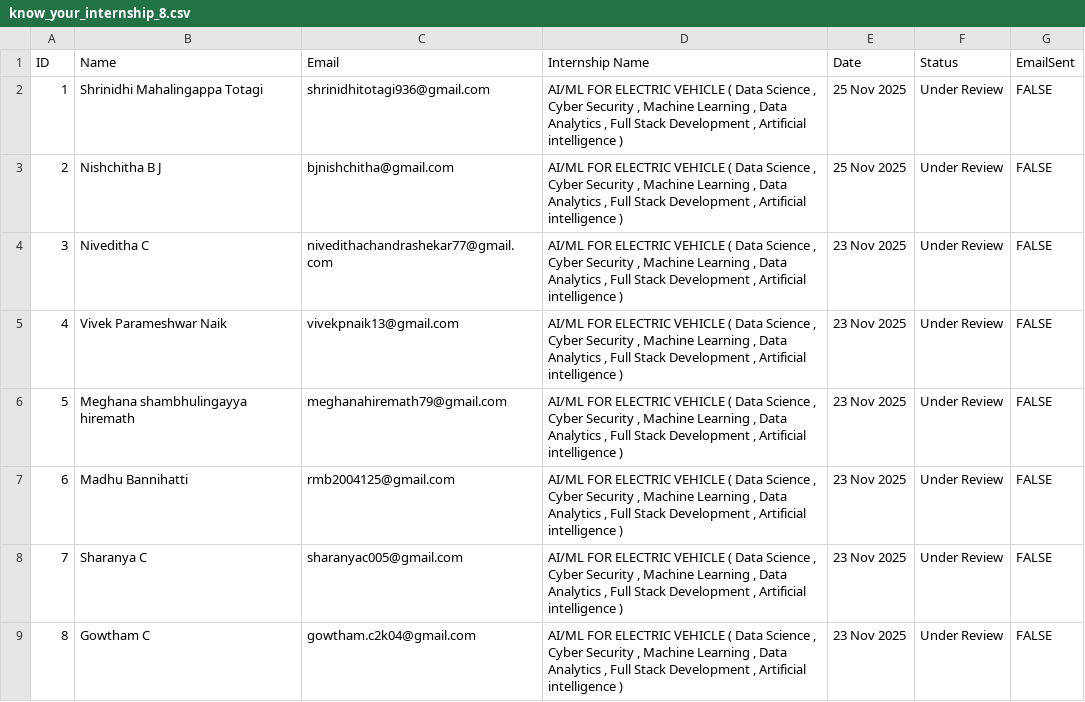
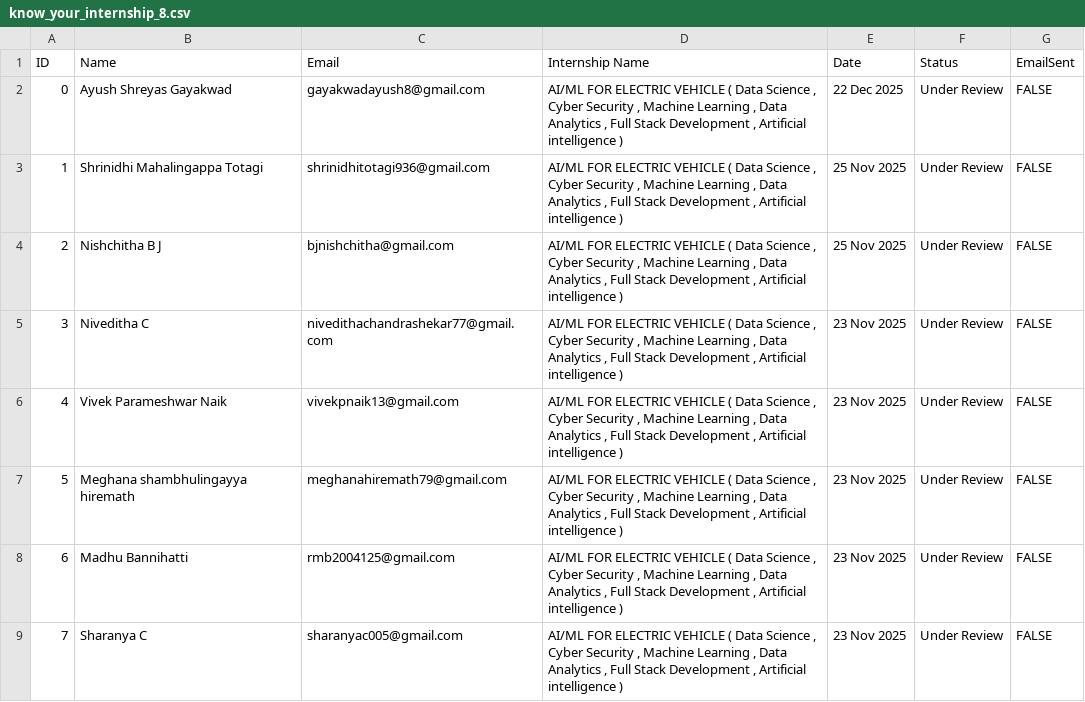
Before and after one commit to ayushgayakwad/visionastraa-website, a CSV file: VTU EV Internship Offer Letters/know_your_internship_8.csv, drawn as a sheet; only a part is shown; the shorter side is filled out with more unchanged rows.

Commit message:
Updates

```diff
--- a/VTU EV Internship Offer Letters/know_your_internship_8.csv
+++ b/VTU EV Internship Offer Letters/know_your_internship_8.csv
@@ -1,2 +1,3 @@
 ID,Name,Email,Internship Name,Date,Status,EmailSent
+0,Ayush Shreyas Gayakwad,gayakwadayush8@gmail.com,"AI/ML FOR ELECTRIC VEHICLE ( Data Science , Cyber Security , Machine Learning , Data Analytics , Full Stack Development , Artificial intelligence )",22 Dec 2025,Under Review,FALSE
 1,Shrinidhi Mahalingappa Totagi,shrinidhitotagi936@gmail.com,"AI/ML FOR ELECTRIC VEHICLE ( Data Science , Cyber Security , Machine Learning , Data Analytics , Full Stack Development , Artificial intelligence )",25 Nov 2025,Under Review,FALSE
```
